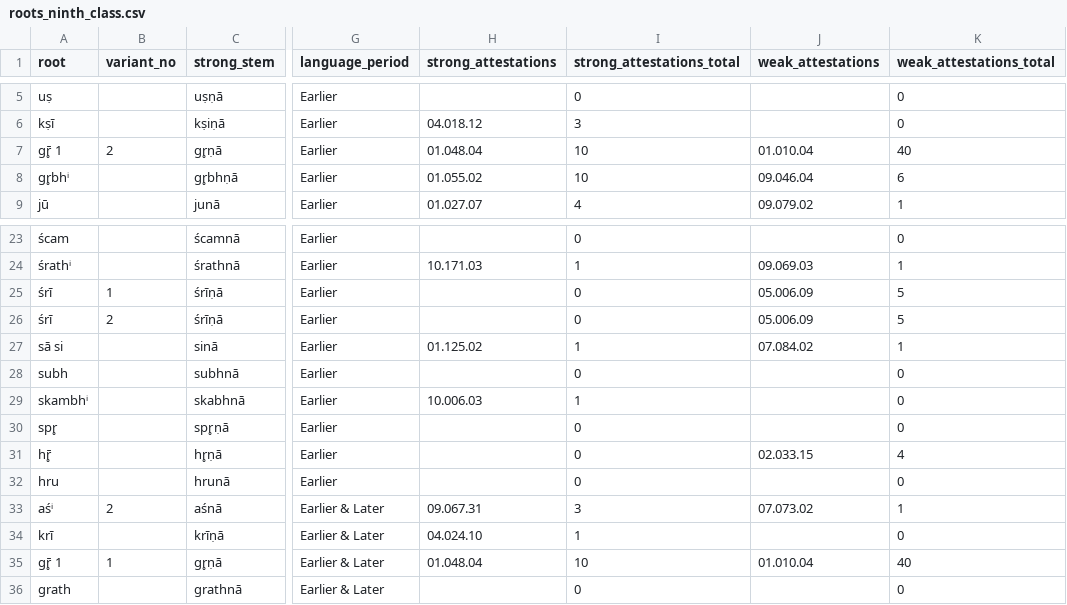
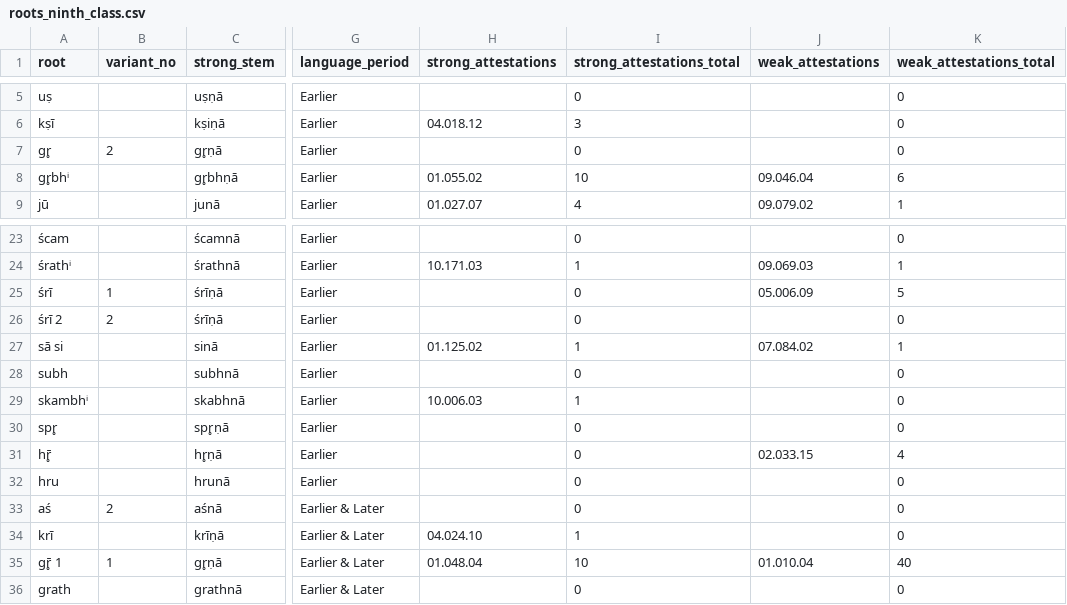
Before and after one commit to anupdhml/sanskrit_ninth_class_meter, a CSV file: data/roots_ninth_class.csv, drawn as a sheet; only a part is shown, gaps mark what is left out; the diff names each change by its address in the sheet, - before the commit and + after, or states it on an @@ line.

```diff
--- a/data/roots_ninth_class.csv
+++ b/data/roots_ninth_class.csv
-A7 (root): gr̥̄ 1
+A7 (root): gr̥
-H7 (strong_attestations): 01.048.04
+H7 (strong_attestations): (empty)
-I7 (strong_attestations_total): 10
+I7 (strong_attestations_total): 0
-J7 (weak_attestations): 01.010.04
+J7 (weak_attestations): (empty)
-K7 (weak_attestations_total): 40
+K7 (weak_attestations_total): 0
-A26 (root): śrī
+A26 (root): śrī 2
-J26 (weak_attestations): 05.006.09
+J26 (weak_attestations): (empty)
-K26 (weak_attestations_total): 5
+K26 (weak_attestations_total): 0
-A33 (root): aśⁱ
+A33 (root): aś
-H33 (strong_attestations): 09.067.31
+H33 (strong_attestations): (empty)
-I33 (strong_attestations_total): 3
+I33 (strong_attestations_total): 0
-J33 (weak_attestations): 07.073.02
+J33 (weak_attestations): (empty)
-K33 (weak_attestations_total): 1
+K33 (weak_attestations_total): 0
```
Also changed, not shown: data/rv_lines_ninth_class.csv, data/whitney_roots_ninth_class.csv, 2 other files.
